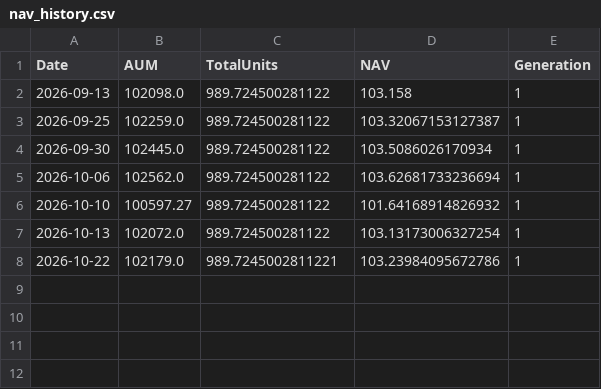
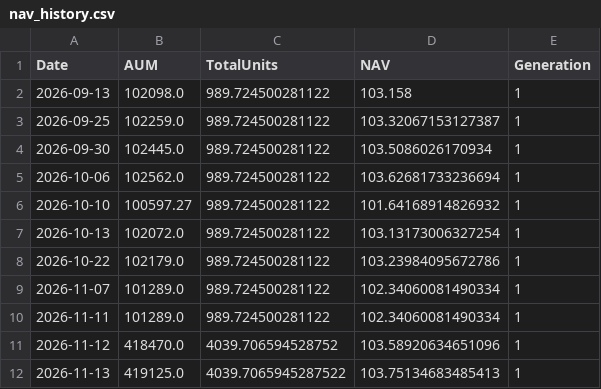
Before and after one commit to bedmuthaapoorv/FrontierTradelight, a CSV file: Strategies/Default/data/fund/nav_history.csv, drawn as a sheet.

Commit message:
Update fund records and strategy rule snapshots
Record the November fund deposit and NAV updates, add strategy rule snapshots, and document the momentum filter tightening from the bottom 5% to the bottom 3%.

```diff
--- a/Strategies/Default/data/fund/nav_history.csv
+++ b/Strategies/Default/data/fund/nav_history.csv
@@ -7,2 +7,6 @@ Date,AUM,TotalUnits,NAV,Generation
 2026-10-13,102072.0,989.724500281122,103.13173006327254,1
-2026-10-22,102179.0,989.7245002811221,103.23984095672786,1
+2026-10-22,102179.0,989.724500281122,103.23984095672786,1
+2026-11-07,101289.0,989.724500281122,102.34060081490334,1
+2026-11-11,101289.0,989.724500281122,102.34060081490334,1
+2026-11-12,418470.0,4039.706594528752,103.58920634651096,1
+2026-11-13,419125.0,4039.7065945287522,103.75134683485413,1
```
Also changed, not shown: 9 other files.
